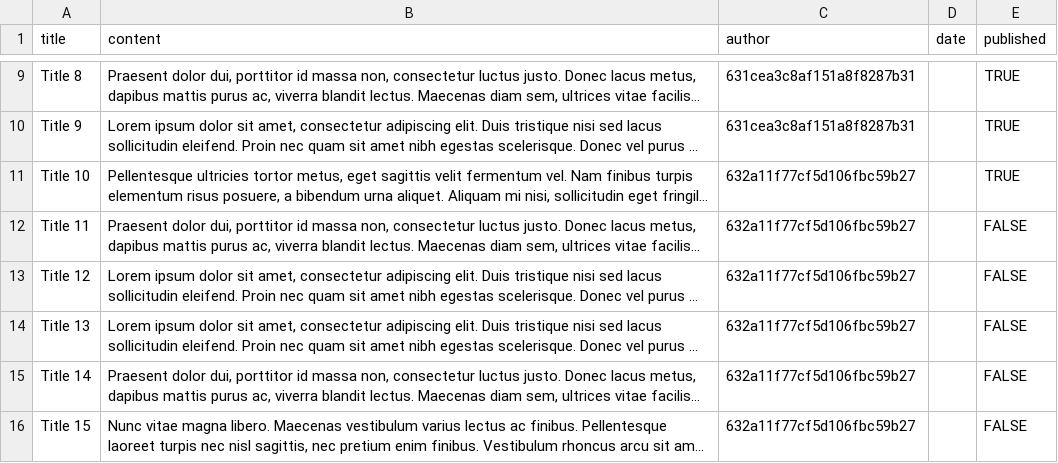
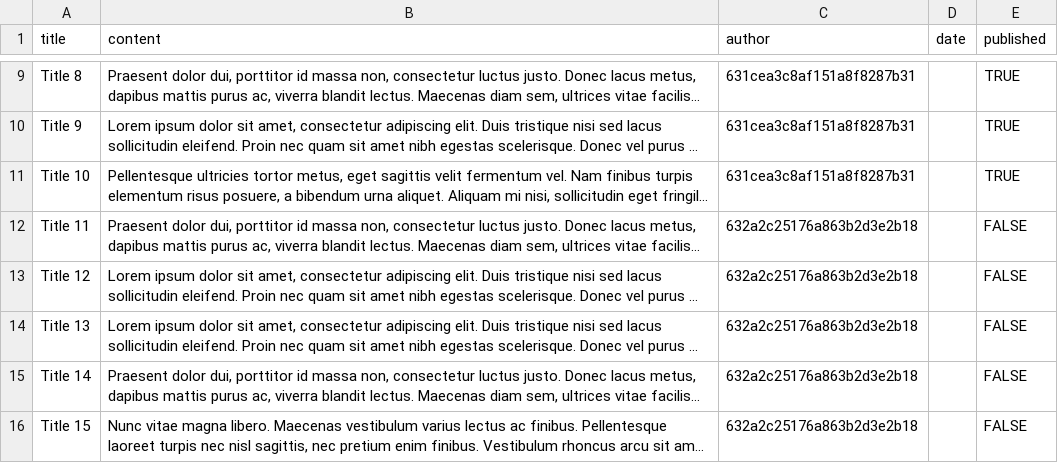
Before and after one commit to Phasor/express-blog, a CSV file: backend-api/scripts/posts.csv, drawn as a sheet; only a part is shown, gaps mark what is left out; long unchanged cells end in …; the diff names each change by its address in the sheet, - before the commit and + after, or states it on an @@ line.

```diff
--- a/backend-api/scripts/posts.csv
+++ b/backend-api/scripts/posts.csv
-C11 (author): 632a11f77cf5d106fbc59b27
+C11 (author): 631cea3c8af151a8f8287b31
-C12:C16 (author): 632a11f77cf5d106fbc59b27
+C12:C16 (author): 632a2c25176a863b2d3e2b18
```
Also changed, not shown: 1 other file.
